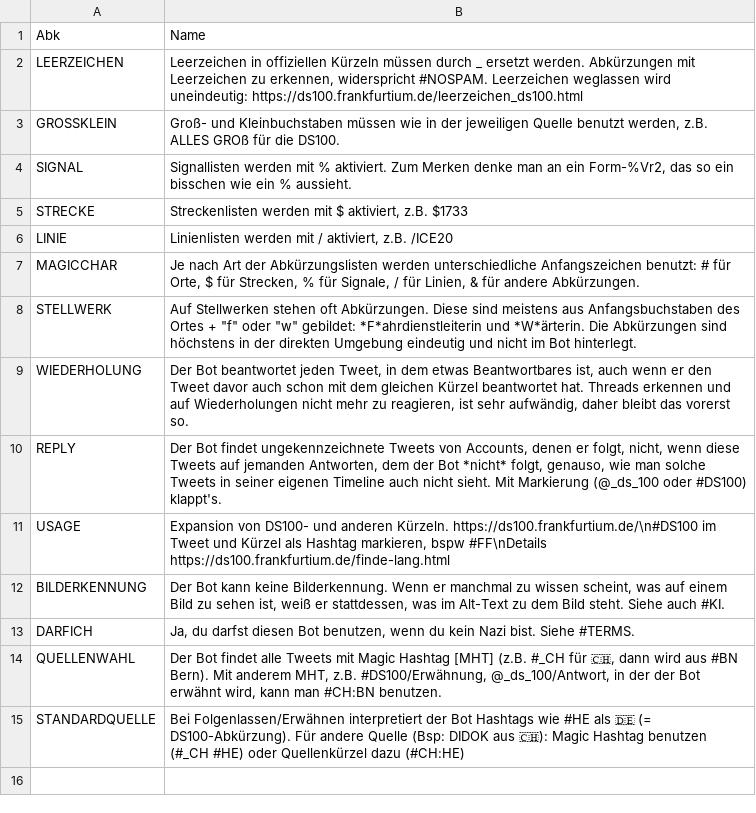
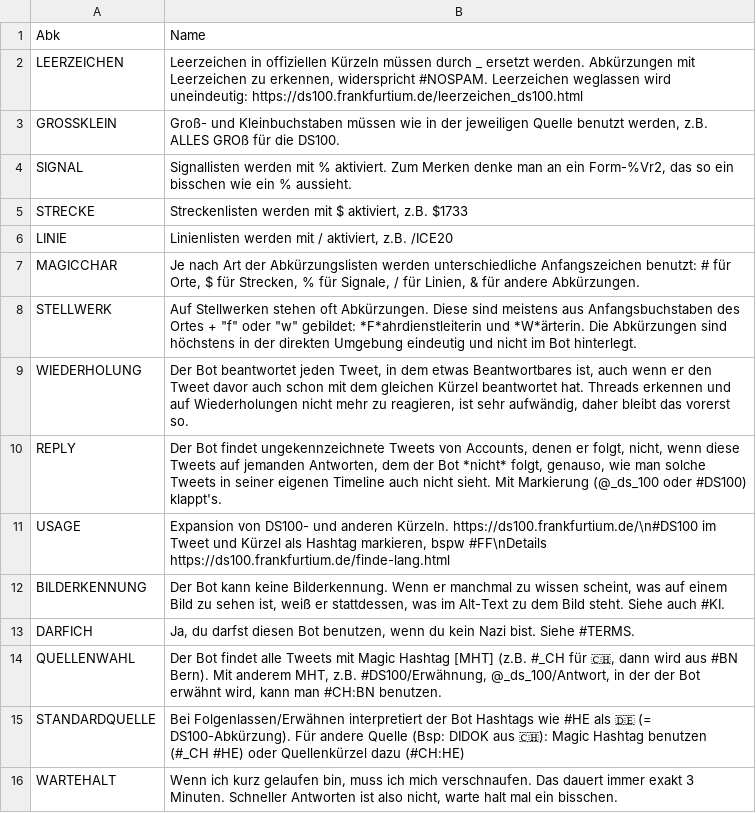
Before and after one commit to baeuchle/ds100bot, a CSV file: sources/faq.csv, drawn as a sheet.

Commit message:
DATA/ADD FAQ:WARTEHALT
CHANGELOG Neues #FAQ:WARTEHALT via @KanjiasDev

This fixes #93

pylint score: 10.00
test score: A 64/0 F 11/0 R 100.0%

```diff
--- a/sources/faq.csv
+++ b/sources/faq.csv
@@ -15 +15,2 @@ QUELLENWAHL;Der Bot findet alle Tweets mit Magic Hashtag [MHT] (z.B. #_CH für
 STANDARDQUELLE;Bei Folgenlassen/Erwähnen interpretiert der Bot Hashtags wie #HE als 🇩🇪 (= DS100-Abkürzung). Für andere Quelle (Bsp: DIDOK aus 🇨🇭): Magic Hashtag benutzen (#_CH #HE) oder Quellenkürzel dazu (#CH:HE)
+WARTEHALT;Wenn ich kurz gelaufen bin, muss ich mich verschnaufen. Das dauert immer exakt 3 Minuten. Schneller Antworten ist also nicht, warte halt mal ein bisschen.
```
